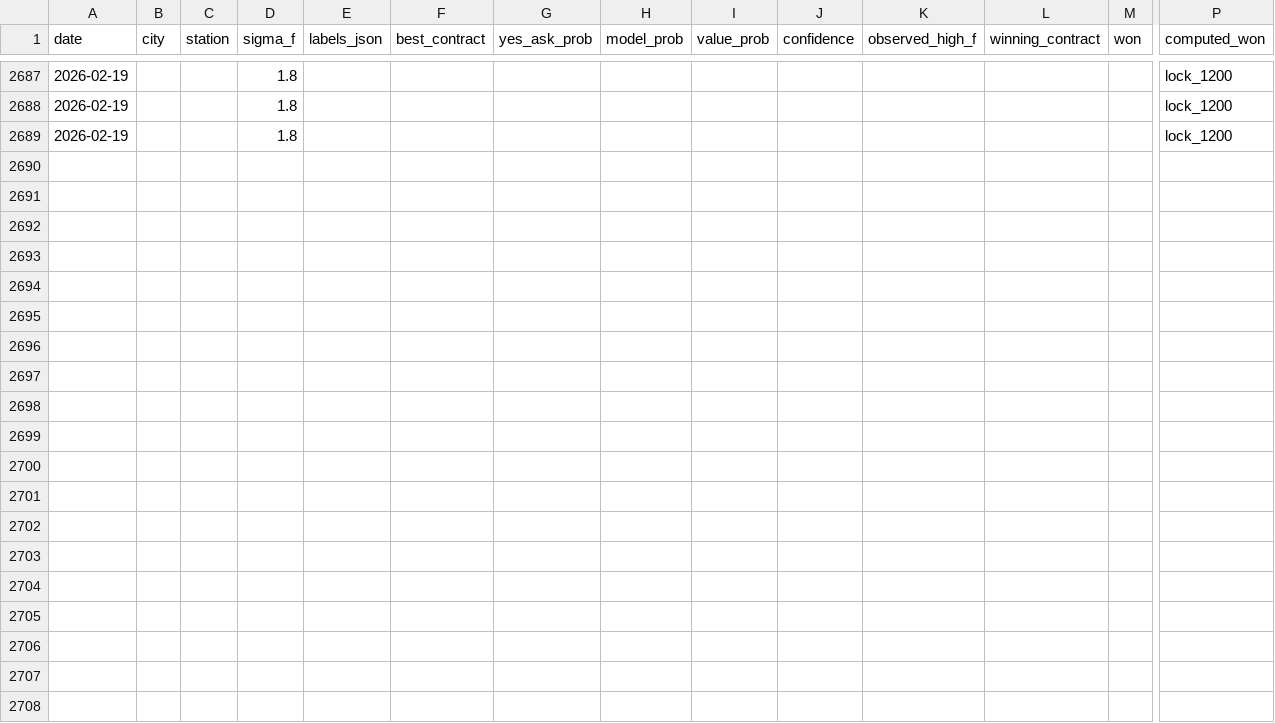
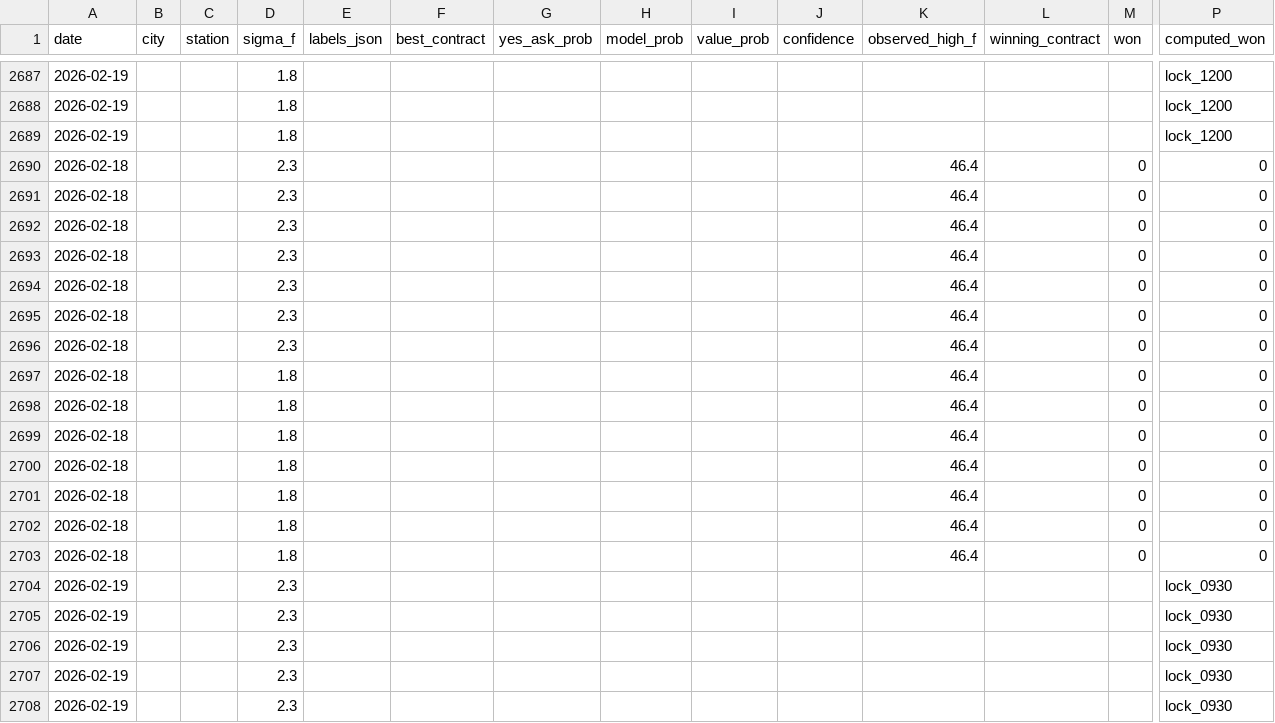
Before and after one commit to miketuzzo/Weather-Edge, a CSV file: data/performance.csv, drawn as a sheet; only a part is shown, gaps mark what is left out; rows hold the shown columns only; the diff covers the shown part only; the diff names each change by its address in the sheet, - before the commit and + after, or states it on an @@ line.

```diff
--- a/data/performance.csv
+++ b/data/performance.csv
+row 2690: 2026-02-18 |  |  | 2.3 |  |  |  |  |  |  | 46.4 |  | 0 | 0
+row 2691: 2026-02-18 |  |  | 2.3 |  |  |  |  |  |  | 46.4 |  | 0 | 0
+row 2692: 2026-02-18 |  |  | 2.3 |  |  |  |  |  |  | 46.4 |  | 0 | 0
+row 2693: 2026-02-18 |  |  | 2.3 |  |  |  |  |  |  | 46.4 |  | 0 | 0
+row 2694: 2026-02-18 |  |  | 2.3 |  |  |  |  |  |  | 46.4 |  | 0 | 0
+row 2695: 2026-02-18 |  |  | 2.3 |  |  |  |  |  |  | 46.4 |  | 0 | 0
+row 2696: 2026-02-18 |  |  | 2.3 |  |  |  |  |  |  | 46.4 |  | 0 | 0
+row 2697: 2026-02-18 |  |  | 1.8 |  |  |  |  |  |  | 46.4 |  | 0 | 0
+row 2698: 2026-02-18 |  |  | 1.8 |  |  |  |  |  |  | 46.4 |  | 0 | 0
+row 2699: 2026-02-18 |  |  | 1.8 |  |  |  |  |  |  | 46.4 |  | 0 | 0
+row 2700: 2026-02-18 |  |  | 1.8 |  |  |  |  |  |  | 46.4 |  | 0 | 0
+row 2701: 2026-02-18 |  |  | 1.8 |  |  |  |  |  |  | 46.4 |  | 0 | 0
+row 2702: 2026-02-18 |  |  | 1.8 |  |  |  |  |  |  | 46.4 |  | 0 | 0
+row 2703: 2026-02-18 |  |  | 1.8 |  |  |  |  |  |  | 46.4 |  | 0 | 0
+row 2704: 2026-02-19 |  |  | 2.3 |  |  |  |  |  |  |  |  |  | lock_0930
+row 2705: 2026-02-19 |  |  | 2.3 |  |  |  |  |  |  |  |  |  | lock_0930
+row 2706: 2026-02-19 |  |  | 2.3 |  |  |  |  |  |  |  |  |  | lock_0930
+row 2707: 2026-02-19 |  |  | 2.3 |  |  |  |  |  |  |  |  |  | lock_0930
+row 2708: 2026-02-19 |  |  | 2.3 |  |  |  |  |  |  |  |  |  | lock_0930
```
Also changed, not shown: 9 added rows elsewhere in this file.
